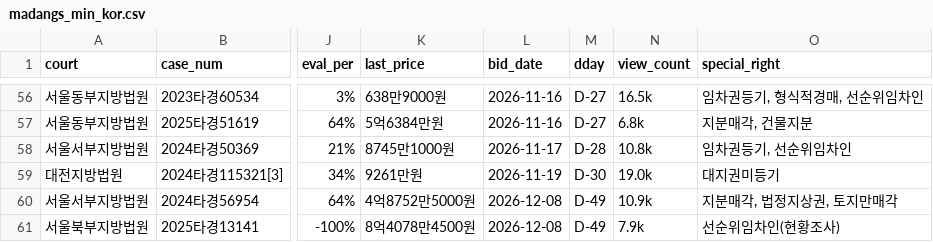
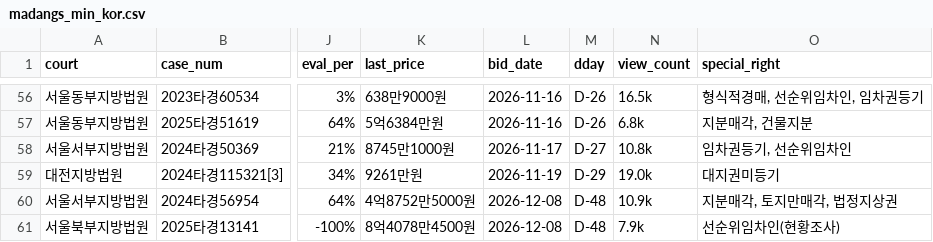
Before and after one commit to pos911/auction_search, a CSV file: madangs_min_kor.csv, drawn as a sheet; only a part is shown, gaps mark what is left out; the diff covers the shown part only; the diff names each change by its address in the sheet, - before the commit and + after, or states it on an @@ line.

```diff
--- a/madangs_min_kor.csv
+++ b/madangs_min_kor.csv
-M56:M57 (dday): D-27
+M56:M57 (dday): D-26
-O56 (special_right): 임차권등기, 형식적경매, 선순위임차인
+O56 (special_right): 형식적경매, 선순위임차인, 임차권등기
-M58 (dday): D-28
+M58 (dday): D-27
-M59 (dday): D-30
+M59 (dday): D-29
-M60:M61 (dday): D-49
+M60:M61 (dday): D-48
-O60 (special_right): 지분매각, 법정지상권, 토지만매각
+O60 (special_right): 지분매각, 토지만매각, 법정지상권
```
Also changed, not shown: 75 edited cells elsewhere in this file, 1 other file.
